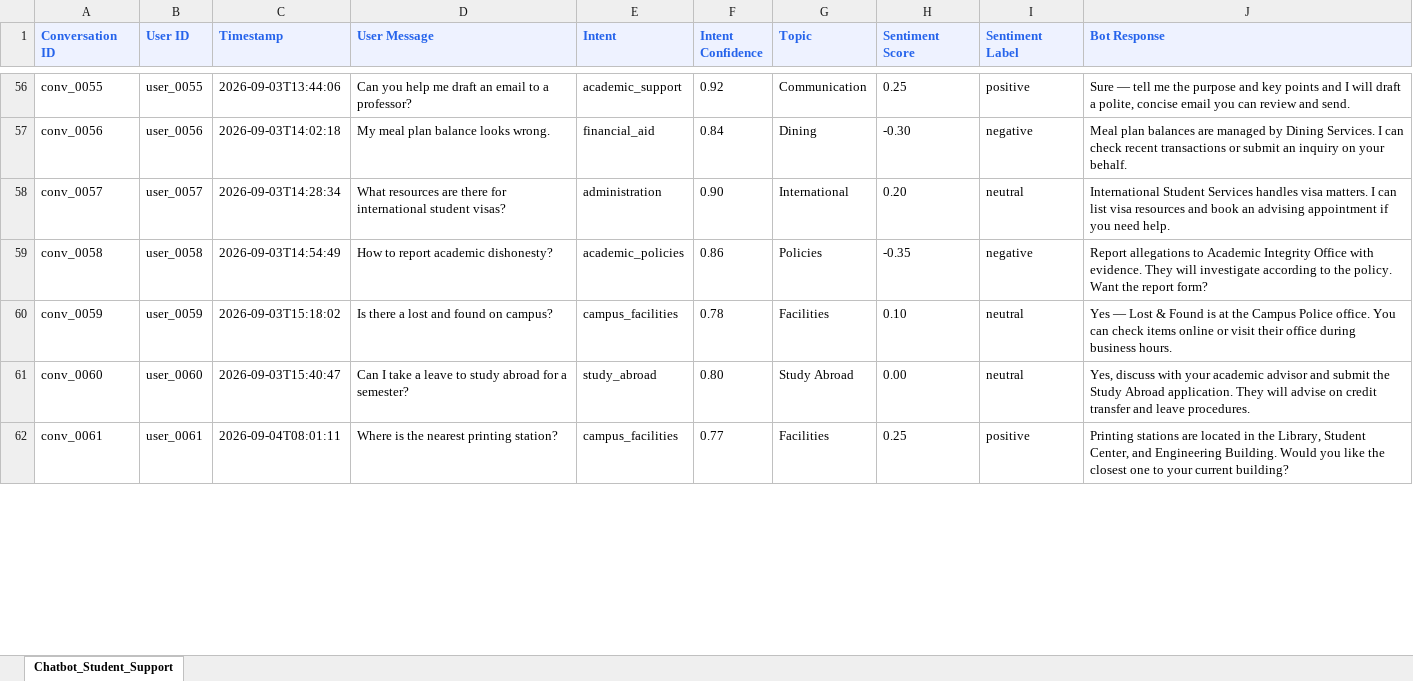
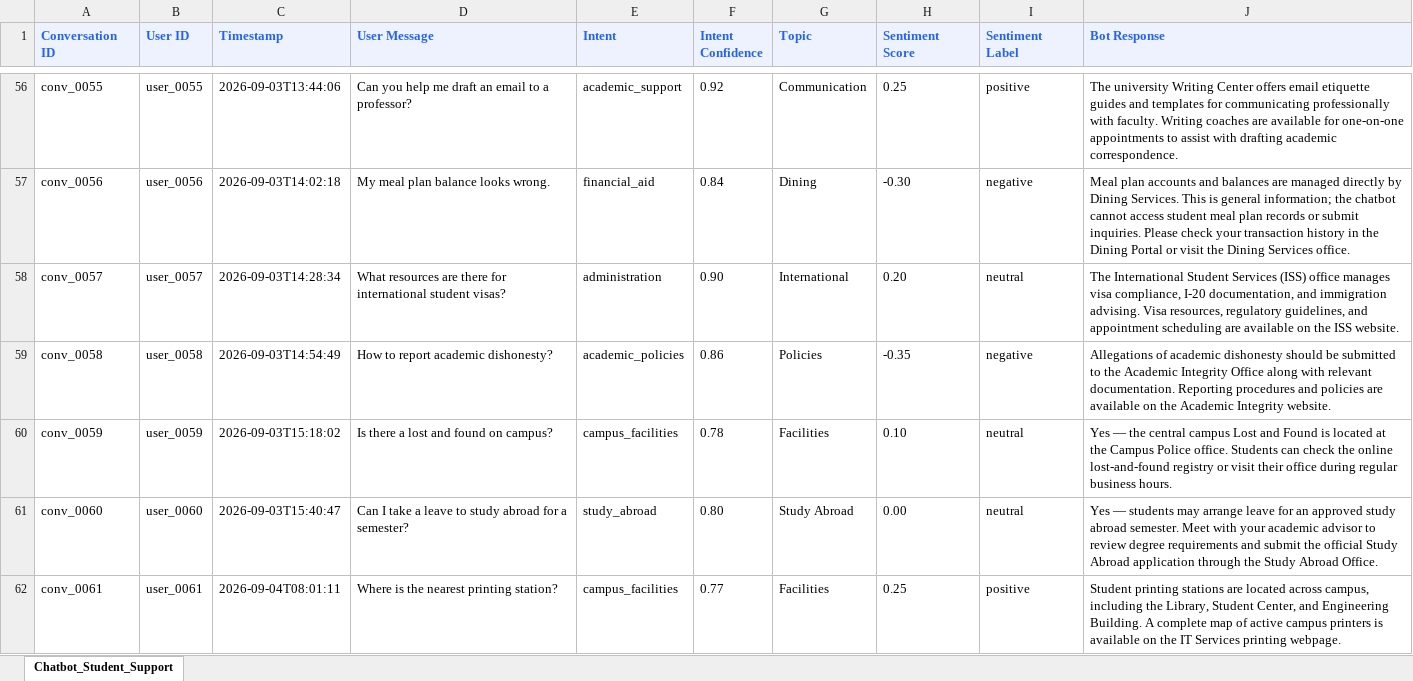
Before and after one commit to Dipanshi1/ai_chatbot_system, an Excel workbook: data/raw/AI-Powered Chatbot.xlsx, sheet Chatbot_Student_Support, drawn as a sheet; only a part is shown, gaps mark what is left out; values as stored, in another font and other column widths than the file's, no borders; the diff covers the shown part only; the diff names each change by its address in the sheet, - before the commit and + after, or states it on an @@ line.

Commit message:
data: remediate university FAQ responses

```diff
--- a/data/raw/AI-Powered Chatbot.xlsx (sheet Chatbot_Student_Support)
+++ b/data/raw/AI-Powered Chatbot.xlsx (sheet Chatbot_Student_Support)
-J56 (Bot Response): Sure — tell me the purpose and key points and I will draft a polite, concise email you can review and send.
+J56 (Bot Response): The university Writing Center offers email etiquette guides and templates for communicating professionally with faculty. Writing coaches are available for one-on-one appointments to assist with drafting academic correspondence.
-J57 (Bot Response): Meal plan balances are managed by Dining Services. I can check recent transactions or submit an inquiry on your behalf.
+J57 (Bot Response): Meal plan accounts and balances are managed directly by Dining Services. This is general information; the chatbot cannot access student meal plan records or submit inquiries. Please check your transaction history in the Dining Portal or visit the Dining Services office.
-J58 (Bot Response): International Student Services handles visa matters. I can list visa resources and book an advising appointment if you need help.
+J58 (Bot Response): The International Student Services (ISS) office manages visa compliance, I-20 documentation, and immigration advising. Visa resources, regulatory guidelines, and appointment scheduling are available on the ISS website.
-J59 (Bot Response): Report allegations to Academic Integrity Office with evidence. They will investigate according to the policy. Want the report form?
+J59 (Bot Response): Allegations of academic dishonesty should be submitted to the Academic Integrity Office along with relevant documentation. Reporting procedures and policies are available on the Academic Integrity website.
-J60 (Bot Response): Yes — Lost & Found is at the Campus Police office. You can check items online or visit their office during business hours.
+J60 (Bot Response): Yes — the central campus Lost and Found is located at the Campus Police office. Students can check the online lost-and-found registry or visit their office during regular business hours.
-J61 (Bot Response): Yes, discuss with your academic advisor and submit the Study Abroad application. They will advise on credit transfer and leave procedures.
+J61 (Bot Response): Yes — students may arrange leave for an approved study abroad semester. Meet with your academic advisor to review degree requirements and submit the official Study Abroad application through the Study Abroad Office.
-J62 (Bot Response): Printing stations are located in the Library, Student Center, and Engineering Building. Would you like the closest one to your current building?
+J62 (Bot Response): Student printing stations are located across campus, including the Library, Student Center, and Engineering Building. A complete map of active campus printers is available on the IT Services printing webpage.
```
Also changed, not shown: 193 edited cells elsewhere in this sheet.
